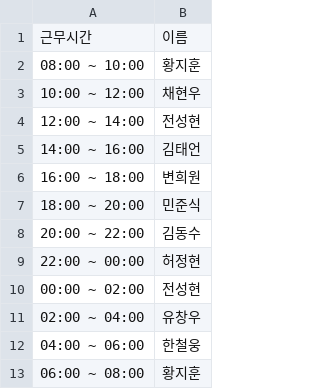
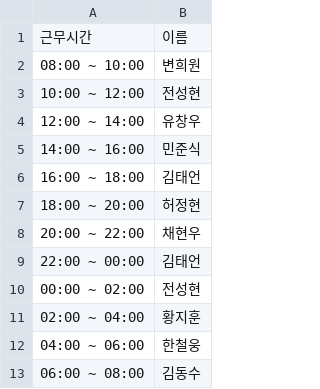
Before and after one commit to hwangjihun/work_schedule, a CSV file: archive/csv/2024-01-05.csv, drawn as a sheet.

```diff
--- a/archive/csv/2024-01-05.csv
+++ b/archive/csv/2024-01-05.csv
@@ -1,13 +1,13 @@
 근무시간,이름
-08:00 ~ 10:00,황지훈
-10:00 ~ 12:00,채현우
-12:00 ~ 14:00,전성현
-14:00 ~ 16:00,김태언
-16:00 ~ 18:00,변희원
-18:00 ~ 20:00,민준식
-20:00 ~ 22:00,김동수
-22:00 ~ 00:00,허정현
+08:00 ~ 10:00,변희원
+10:00 ~ 12:00,전성현
+12:00 ~ 14:00,유창우
+14:00 ~ 16:00,민준식
+16:00 ~ 18:00,김태언
+18:00 ~ 20:00,허정현
+20:00 ~ 22:00,채현우
+22:00 ~ 00:00,김태언
 00:00 ~ 02:00,전성현
-02:00 ~ 04:00,유창우
+02:00 ~ 04:00,황지훈
 04:00 ~ 06:00,한철웅
-06:00 ~ 08:00,황지훈
+06:00 ~ 08:00,김동수
```
Also changed, not shown: archive/csv/2024-01-06.csv, archive/csv/2024-01-07.csv, 56 other files.
